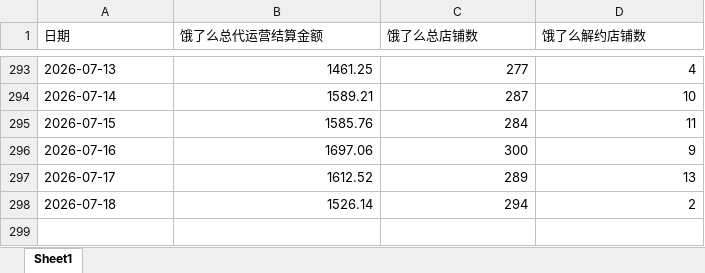
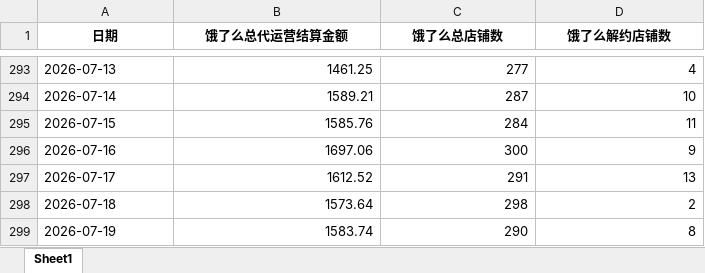
Before and after one commit to XUXIKAI886/meituanelemeshujutongjiqushitu, an Excel workbook: data-dashboard/public/data/饿了么数据.xlsx, sheet Sheet1, drawn as a sheet; only a part is shown, gaps mark what is left out; values as stored, in another font and other column widths than the file's, no borders; the diff names each change by its address in the sheet, - before the commit and + after, or states it on an @@ line.

```diff
--- a/data-dashboard/public/data/饿了么数据.xlsx (sheet Sheet1)
+++ b/data-dashboard/public/data/饿了么数据.xlsx (sheet Sheet1)
@@ A1:D1 bold: off → on, alignment: left → center @@
-C297 (饿了么总店铺数): 289
+C297 (饿了么总店铺数): 291
-B298 (饿了么总代运营结算金额): 1526.14
+B298 (饿了么总代运营结算金额): 1573.64
-C298 (饿了么总店铺数): 294
+C298 (饿了么总店铺数): 298
+row 299: 2026-07-19 | 1583.74 | 290 | 8
```
Also changed, not shown: data-dashboard/public/data/美团数据.xlsx, 美团数据.xlsx, 2 other files.
